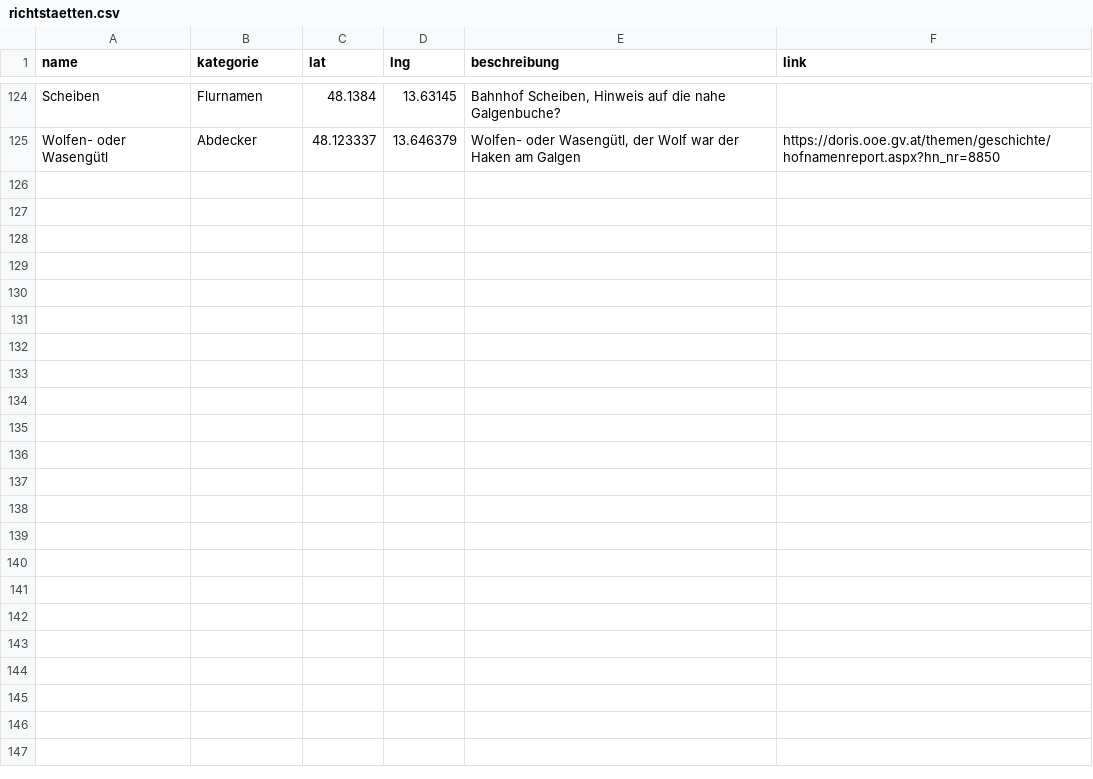
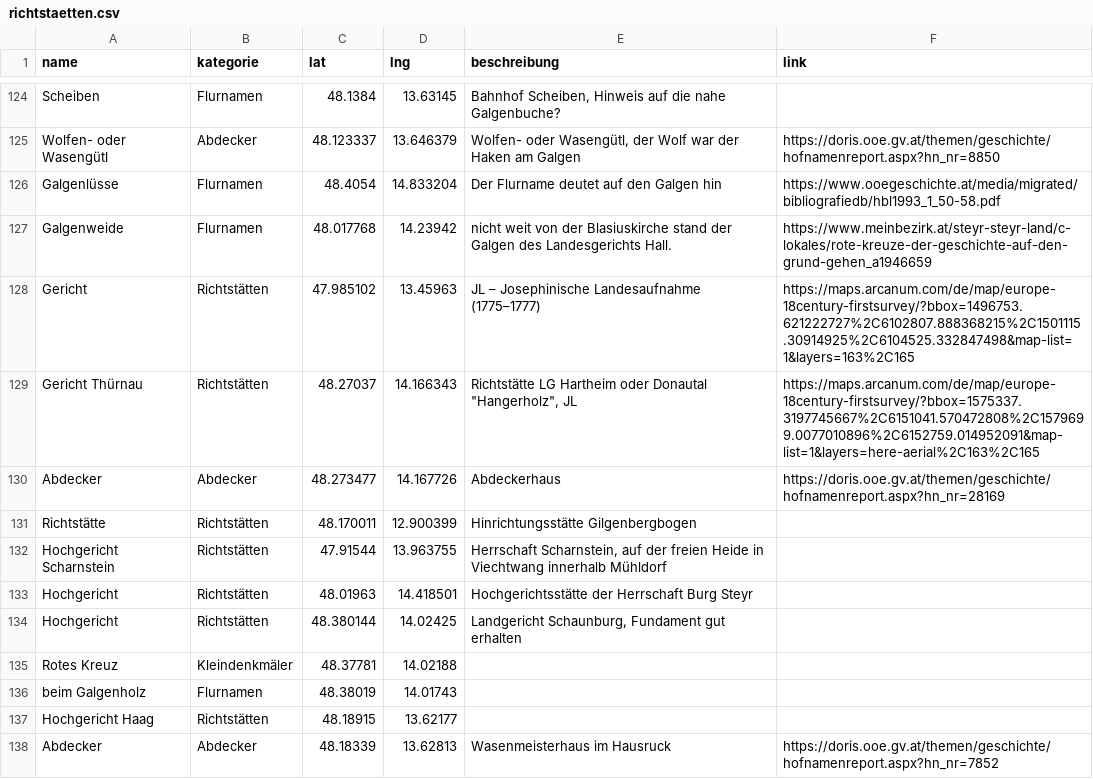
Before and after one commit to wolfundrabe/richtstaetten-ooe, a CSV file: daten/richtstaetten.csv, drawn as a sheet; only a part is shown, gaps mark what is left out; the diff names each change by its address in the sheet, - before the commit and + after, or states it on an @@ line.

Commit message:
Add files via upload

```diff
--- a/daten/richtstaetten.csv
+++ b/daten/richtstaetten.csv
+row 126: Galgenlüsse | Flurnamen | 48.4054 | 14.833204 | Der Flurname deutet auf den Galgen hin | https://www.ooegeschichte.at/media/migrated/bibliografiedb/hbl1993_1_50-58.pdf
+row 127: Galgenweide | Flurnamen | 48.017768 | 14.23942 | nicht weit von der Blasiuskirche stand der Galgen des Landesgerichts Hall. | https://www.meinbezirk.at/steyr-steyr-land/c-lokales/rote-kreuze-der-geschichte-auf-den-grund-gehen_a1946659
+row 128: Gericht | Richtstätten | 47.985102 | 13.45963 | JL – Josephinische Landesaufnahme (1775–1777) | https://maps.arcanum.com/de/map/europe-18century-firstsurvey/?bbox=1496753.621222727%2C6102807.888368215%2C1501115.30914925%2C6104525.332847498&map-list=1&layers=163%2C165
+row 129: Gericht Thürnau | Richtstätten | 48.27037 | 14.166343 | Richtstätte LG Hartheim oder Donautal "Hangerholz", JL | https://maps.arcanum.com/de/map/europe-18century-firstsurvey/?bbox=1575337.3197745667%2C6151041.570472808%2C1579699.0077010896%2C6152759.014952091&map-list=1&layers=here-aerial%2C163%2C165
+row 130: Abdecker | Abdecker | 48.273477 | 14.167726 | Abdeckerhaus | https://doris.ooe.gv.at/themen/geschichte/hofnamenreport.aspx?hn_nr=28169
+row 131: Richtstätte | Richtstätten | 48.170011 | 12.900399 | Hinrichtungsstätte Gilgenbergbogen
+row 132: Hochgericht Scharnstein | Richtstätten | 47.91544 | 13.963755 | Herrschaft Scharnstein, auf der freien Heide in Viechtwang innerhalb Mühldorf
+row 133: Hochgericht | Richtstätten | 48.01963 | 14.418501 | Hochgerichtsstätte der Herrschaft Burg Steyr
+row 134: Hochgericht | Richtstätten | 48.380144 | 14.02425 | Landgericht Schaunburg, Fundament gut erhalten
+row 135: Rotes Kreuz | Kleindenkmäler | 48.37781 | 14.02188
+row 136: beim Galgenholz | Flurnamen | 48.38019 | 14.01743
+row 137: Hochgericht Haag | Richtstätten | 48.18915 | 13.62177
+row 138: Abdecker | Abdecker | 48.18339 | 13.62813 | Wasenmeisterhaus im Hausruck | https://doris.ooe.gv.at/themen/geschichte/hofnamenreport.aspx?hn_nr=7852
```
